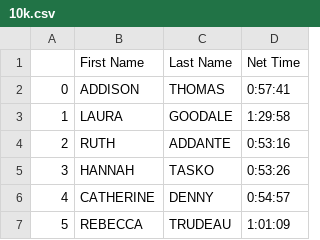
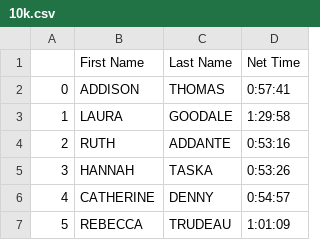
Before and after one commit to michaelmusty/UVRS2023, a CSV file: input_data/race_data/05_HurricaneHill_10k_20230826/10k.csv, drawn as a sheet; only a part is shown.

Commit message:
fix: Tasko -> Taska

```diff
--- a/input_data/race_data/05_HurricaneHill_10k_20230826/10k.csv
+++ b/input_data/race_data/05_HurricaneHill_10k_20230826/10k.csv
@@ -4,3 +4,3 @@
 2,RUTH,ADDANTE,0:53:16
-3,HANNAH,TASKO,0:53:26
+3,HANNAH,TASKA,0:53:26
 4,CATHERINE,DENNY,0:54:57
```
